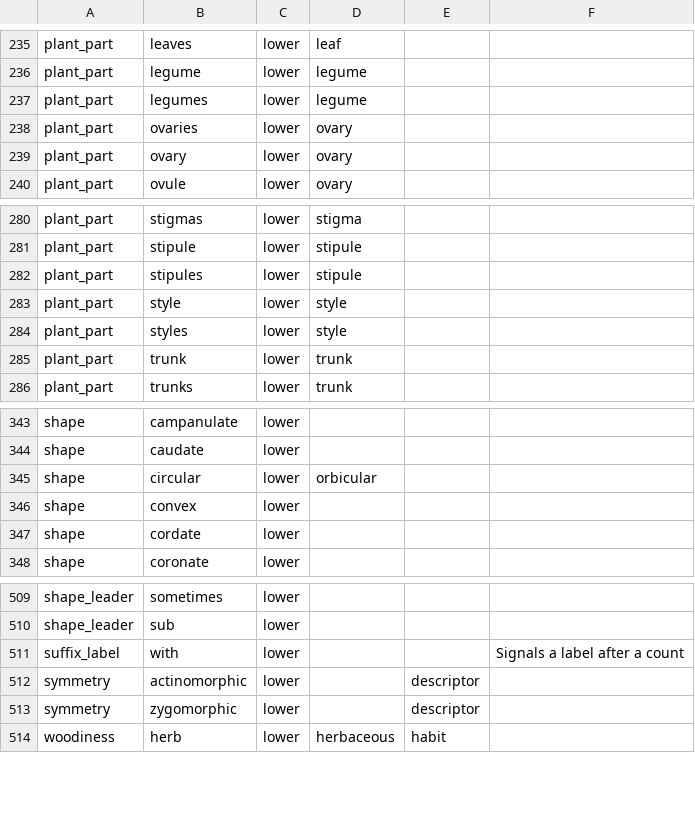
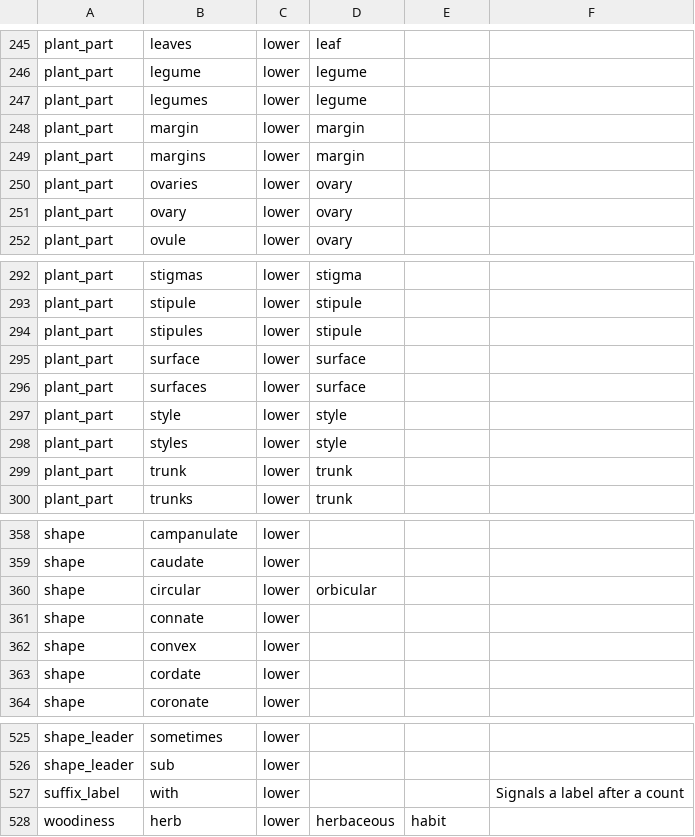
Before and after one commit to rafelafrance/traiter_efloras, a CSV file: efloras/vocabulary/terms.csv, drawn as a sheet; only a part is shown, gaps mark what is left out; the diff covers the shown part only.

Commit message:
Add margin trait

```diff
--- a/efloras/vocabulary/terms.csv
+++ b/efloras/vocabulary/terms.csv
@@ -237,2 +247,4 @@ plant_part,legume,lower,legume,,
 plant_part,legumes,lower,legume,,
+plant_part,margin,lower,margin,,
+plant_part,margins,lower,margin,,
 plant_part,ovaries,lower,ovary,,
@@ -282,2 +294,4 @@ plant_part,stipule,lower,stipule,,
 plant_part,stipules,lower,stipule,,
+plant_part,surface,lower,surface,,
+plant_part,surfaces,lower,surface,,
 plant_part,style,lower,style,,
@@ -345,2 +360,3 @@ shape,caudate,lower,,,
 shape,circular,lower,orbicular,,
+shape,connate,lower,,,
 shape,convex,lower,,,
@@ -511,4 +527,2 @@ shape_leader,sub,lower,,,
 suffix_label,with,lower,,,Signals a label after a count
-symmetry,actinomorphic,lower,,descriptor,
-symmetry,zygomorphic,lower,,descriptor,
 woodiness,herb,lower,herbaceous,habit,
```
Also changed, not shown: 11 added rows and 14 edited cells elsewhere in this file, 9 other files.
